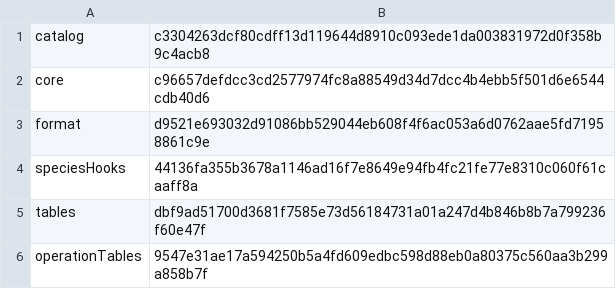
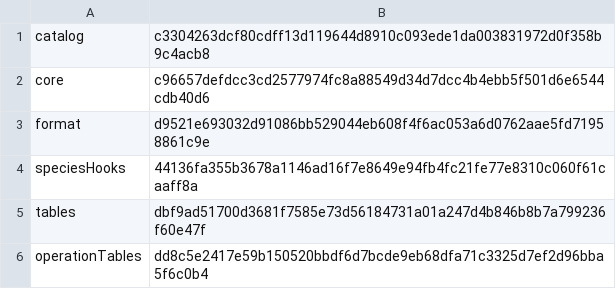
Before and after one commit to sensey12-mm/Maestro, a TSV file: src/main/resources/com/maestroai/training/runtime-domain-components.tsv, drawn as a sheet.

```diff
--- a/src/main/resources/com/maestroai/training/runtime-domain-components.tsv
+++ b/src/main/resources/com/maestroai/training/runtime-domain-components.tsv
@@ -5,2 +5,2 @@ speciesHooks	44136fa355b3678a1146ad16f7e8649e94fb4fc21fe77e8310c060f61caaff8a
 tables	dbf9ad51700d3681f7585e73d56184731a01a247d4b846b8b7a799236f60e47f
-operationTables	9547e31ae17a594250b5a4fd609edbc598d88eb0a80375c560aa3b299a858b7f
+operationTables	dd8c5e2417e59b150520bbdf6d7bcde9eb68dfa71c3325d7ef2d96bba5f6c0b4
```
Also changed, not shown: src/main/resources/com/maestroai/training/runtime-pack-components.tsv, src/main/resources/com/maestroai/training/runtime-pack-reload-components.tsv, 26 other files.
